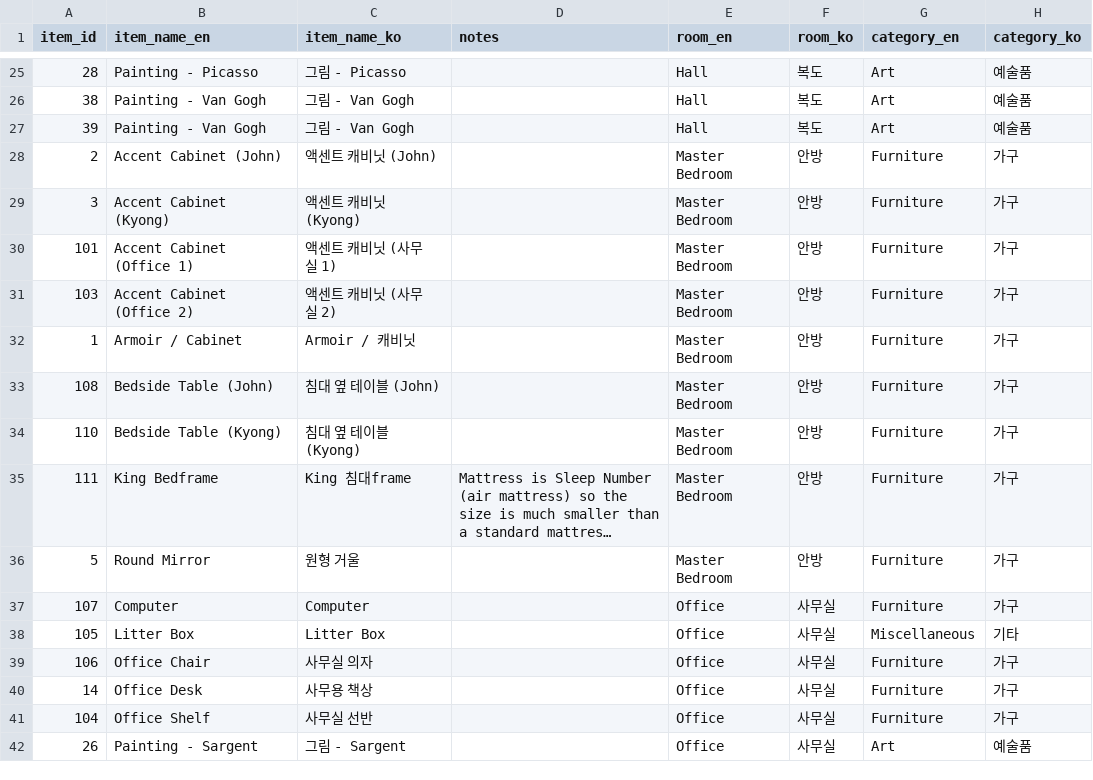
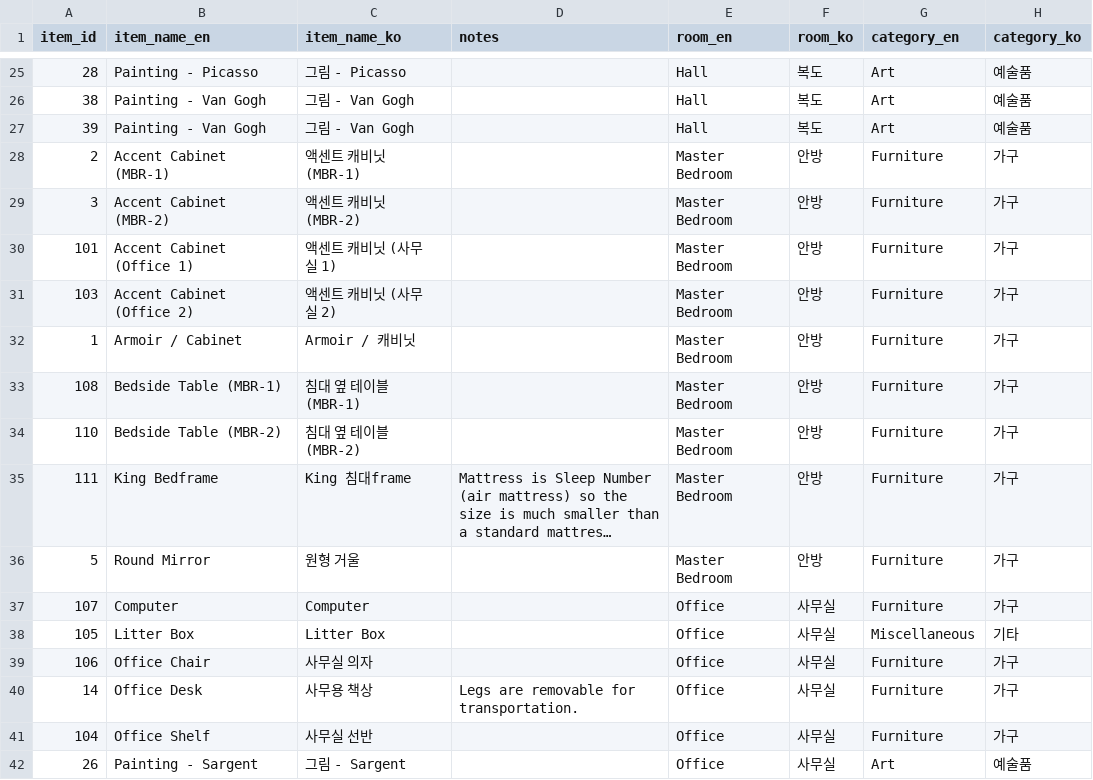
Before and after one commit to jgarr16/move, a CSV file: items.csv, drawn as a sheet; only a part is shown, gaps mark what is left out; long unchanged cells end in …; the diff names each change by its address in the sheet, - before the commit and + after, or states it on an @@ line.

```diff
--- a/items.csv
+++ b/items.csv
-B28 (item_name_en): Accent Cabinet (John)
+B28 (item_name_en): Accent Cabinet (MBR-1)
-C28 (item_name_ko): 액센트 캐비닛 (John)
+C28 (item_name_ko): 액센트 캐비닛 (MBR-1)
-B29 (item_name_en): Accent Cabinet (Kyong)
+B29 (item_name_en): Accent Cabinet (MBR-2)
-C29 (item_name_ko): 액센트 캐비닛 (Kyong)
+C29 (item_name_ko): 액센트 캐비닛 (MBR-2)
-B33 (item_name_en): Bedside Table (John)
+B33 (item_name_en): Bedside Table (MBR-1)
-C33 (item_name_ko): 침대 옆 테이블 (John)
+C33 (item_name_ko): 침대 옆 테이블 (MBR-1)
-B34 (item_name_en): Bedside Table (Kyong)
+B34 (item_name_en): Bedside Table (MBR-2)
-C34 (item_name_ko): 침대 옆 테이블 (Kyong)
+C34 (item_name_ko): 침대 옆 테이블 (MBR-2)
-D40 (notes): (empty)
+D40 (notes): Legs are removable for transportation.
```
Also changed, not shown: 2 other files.
